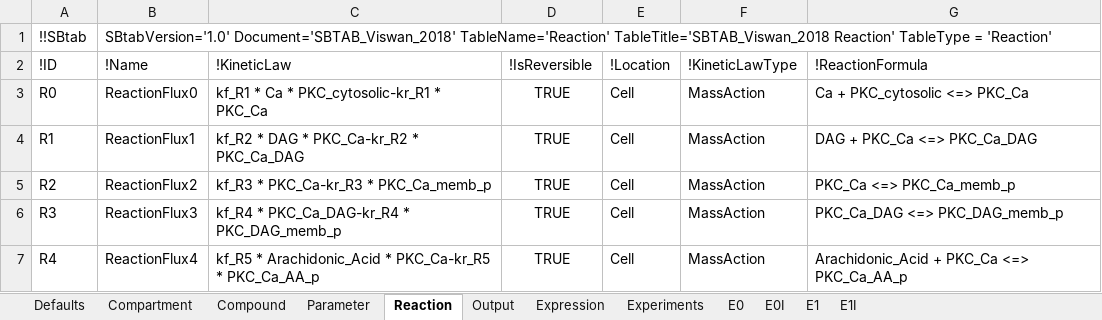
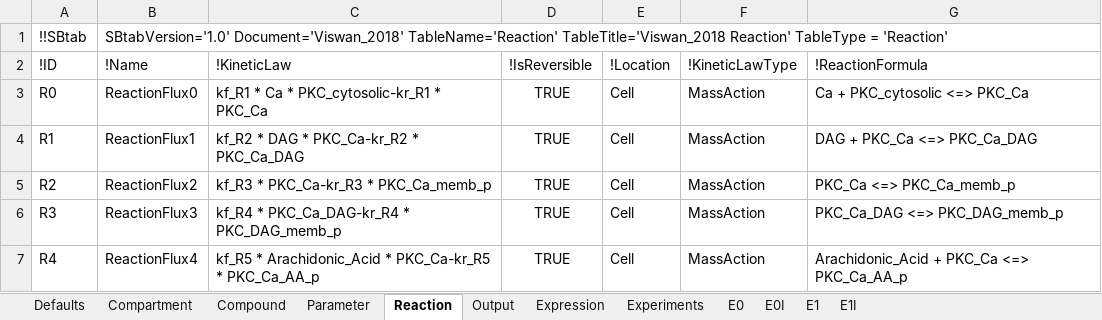
Before and after one commit to jpgsantos/Model_Viswan_2018, an Excel workbook: SBTAB_Viswan_2018.xlsx, sheet Reaction, drawn as a sheet; only a part is shown; values as stored, in another font and other column widths than the file's, no borders; the diff names each change by its address in the sheet, - before the commit and + after, or states it on an @@ line.

Commit message:
Remove SBtab_ from the name inside the excel files

```diff
--- a/SBTAB_Viswan_2018.xlsx (sheet Reaction)
+++ b/SBTAB_Viswan_2018.xlsx (sheet Reaction)
-B1 (!Name): SBtabVersion='1.0' Document='SBTAB_Viswan_2018' TableName='Reaction' TableTitle='SBTAB_Viswan_2018 Reaction' TableType…
+B1 (!Name): SBtabVersion='1.0' Document='Viswan_2018' TableName='Reaction' TableTitle='Viswan_2018 Reaction' TableType…
```
Also changed, not shown: sheet E0I, sheet E1I, sheet Compartment, sheet Expression, sheet E0, sheet Defaults, 5 more sheets, SBTAB_Viswan_2018_optimized.xlsx, SBTAB_Viswan_2018_subset.xlsx, 1 other file.
